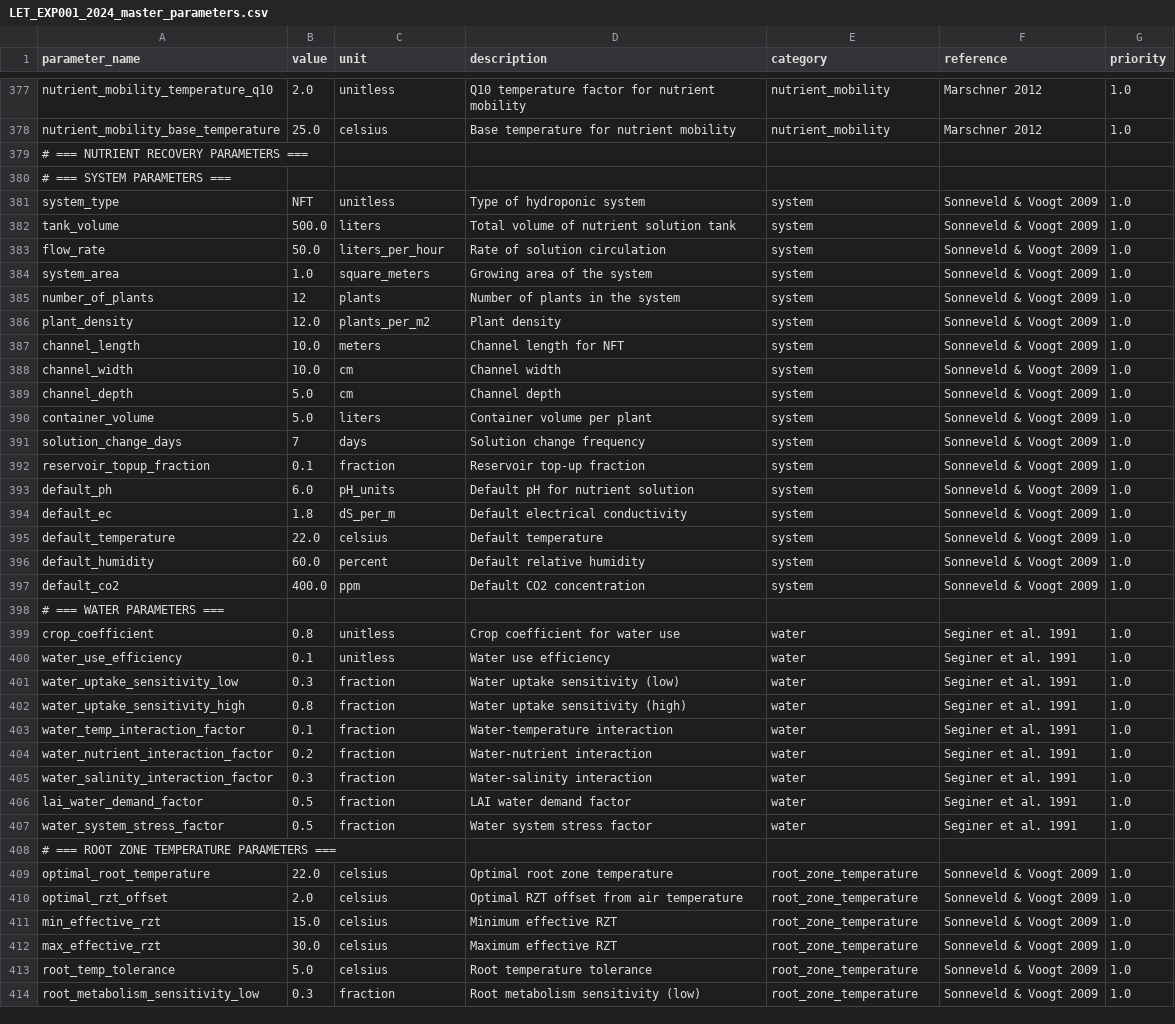
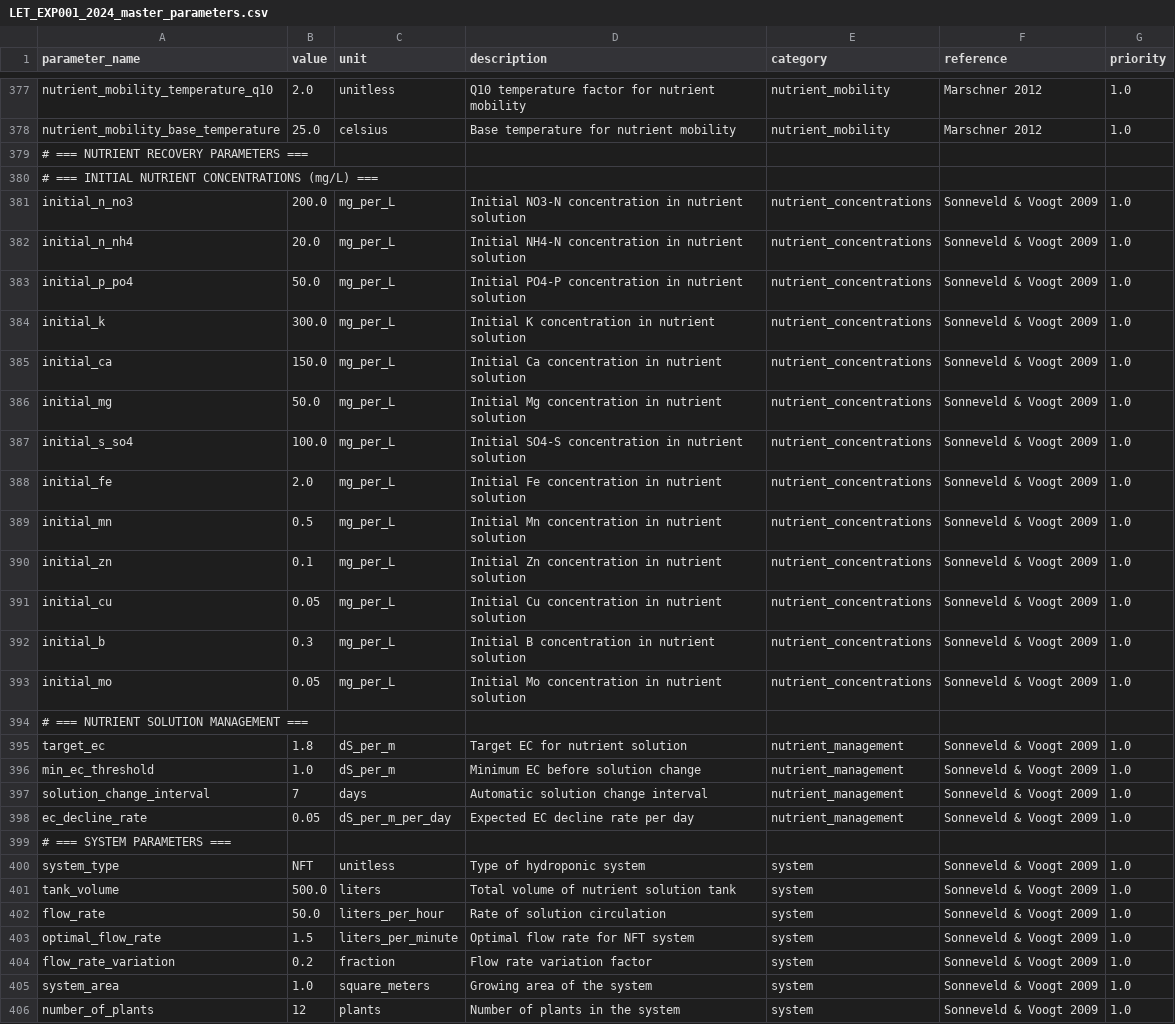
Before and after one commit to kapil-161/hydroponic_python, a CSV file: input/LET_EXP001_2024_master_parameters.csv, drawn as a sheet; only a part is shown, gaps mark what is left out; the shorter side is filled out with more unchanged rows; the diff covers the shown part only; the diff names each change by its address in the sheet, - before the commit and + after, or states it on an @@ line.

```diff
--- a/input/LET_EXP001_2024_master_parameters.csv
+++ b/input/LET_EXP001_2024_master_parameters.csv
+row 380: # === INITIAL NUTRIENT CONCENTRATIONS (mg/L) ===
+row 381: initial_n_no3 | 200.0 | mg_per_L | Initial NO3-N concentration in nutrient solution | nutrient_concentrations | Sonneveld & Voogt 2009 | 1.0
+row 382: initial_n_nh4 | 20.0 | mg_per_L | Initial NH4-N concentration in nutrient solution | nutrient_concentrations | Sonneveld & Voogt 2009 | 1.0
+row 383: initial_p_po4 | 50.0 | mg_per_L | Initial PO4-P concentration in nutrient solution | nutrient_concentrations | Sonneveld & Voogt 2009 | 1.0
+row 384: initial_k | 300.0 | mg_per_L | Initial K concentration in nutrient solution | nutrient_concentrations | Sonneveld & Voogt 2009 | 1.0
+row 385: initial_ca | 150.0 | mg_per_L | Initial Ca concentration in nutrient solution | nutrient_concentrations | Sonneveld & Voogt 2009 | 1.0
+row 386: initial_mg | 50.0 | mg_per_L | Initial Mg concentration in nutrient solution | nutrient_concentrations | Sonneveld & Voogt 2009 | 1.0
+row 387: initial_s_so4 | 100.0 | mg_per_L | Initial SO4-S concentration in nutrient solution | nutrient_concentrations | Sonneveld & Voogt 2009 | 1.0
+row 388: initial_fe | 2.0 | mg_per_L | Initial Fe concentration in nutrient solution | nutrient_concentrations | Sonneveld & Voogt 2009 | 1.0
+row 389: initial_mn | 0.5 | mg_per_L | Initial Mn concentration in nutrient solution | nutrient_concentrations | Sonneveld & Voogt 2009 | 1.0
+row 390: initial_zn | 0.1 | mg_per_L | Initial Zn concentration in nutrient solution | nutrient_concentrations | Sonneveld & Voogt 2009 | 1.0
+row 391: initial_cu | 0.05 | mg_per_L | Initial Cu concentration in nutrient solution | nutrient_concentrations | Sonneveld & Voogt 2009 | 1.0
+row 392: initial_b | 0.3 | mg_per_L | Initial B concentration in nutrient solution | nutrient_concentrations | Sonneveld & Voogt 2009 | 1.0
+row 393: initial_mo | 0.05 | mg_per_L | Initial Mo concentration in nutrient solution | nutrient_concentrations | Sonneveld & Voogt 2009 | 1.0
+row 394: # === NUTRIENT SOLUTION MANAGEMENT ===
+row 395: target_ec | 1.8 | dS_per_m | Target EC for nutrient solution | nutrient_management | Sonneveld & Voogt 2009 | 1.0
+row 396: min_ec_threshold | 1.0 | dS_per_m | Minimum EC before solution change | nutrient_management | Sonneveld & Voogt 2009 | 1.0
+row 397: solution_change_interval | 7 | days | Automatic solution change interval | nutrient_management | Sonneveld & Voogt 2009 | 1.0
+row 398: ec_decline_rate | 0.05 | dS_per_m_per_day | Expected EC decline rate per day | nutrient_management | Sonneveld & Voogt 2009 | 1.0
+row 403: optimal_flow_rate | 1.5 | liters_per_minute | Optimal flow rate for NFT system | system | Sonneveld & Voogt 2009 | 1.0
+row 404: flow_rate_variation | 0.2 | fraction | Flow rate variation factor | system | Sonneveld & Voogt 2009 | 1.0
```
Also changed, not shown: 8 edited cells elsewhere in this file, outputs/LET_EXP001_2024_results.csv, 6 other files.
